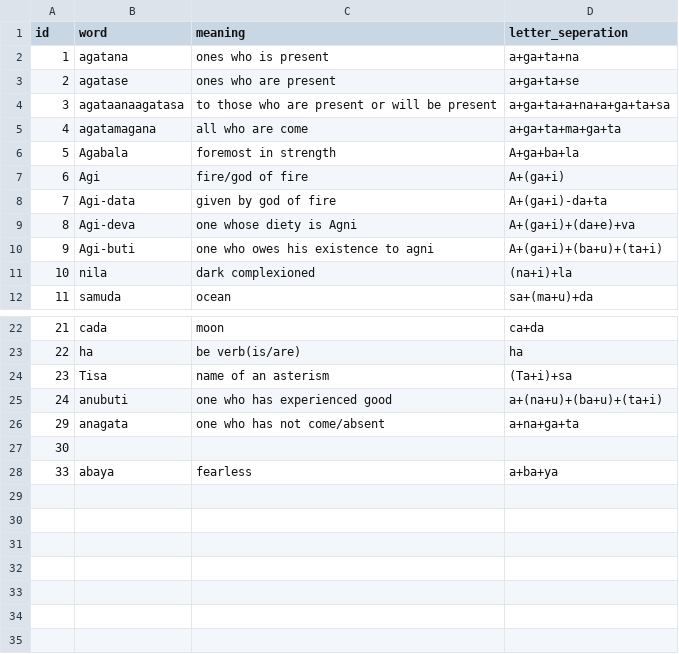
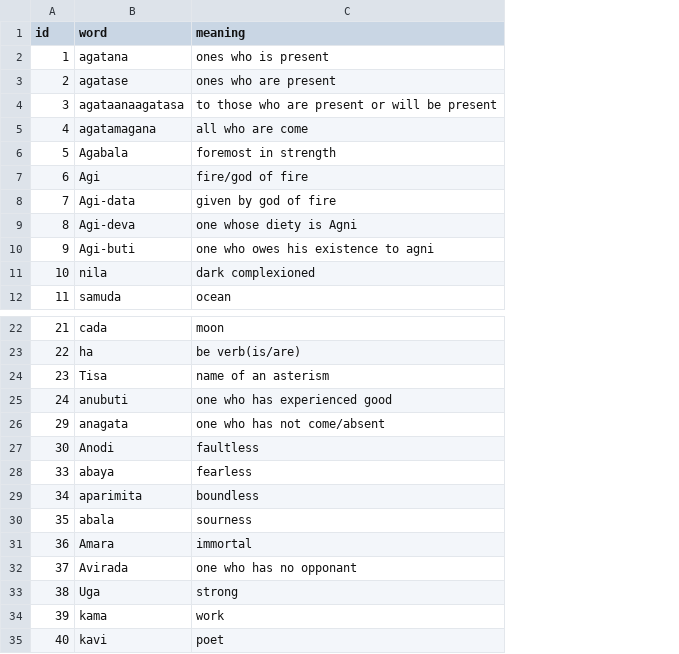
Before and after one commit to ManojLL/Brahmilator, a CSV file: features/find_words/db.csv, drawn as a sheet; only a part is shown, gaps mark what is left out; removed rows and columns are numbered as before the commit, all else as after; the diff names each change by its address in the sheet, - before the commit and + after, or states it on an @@ line.

Commit message:
more words added to db

```diff
--- a/features/find_words/db.csv
+++ b/features/find_words/db.csv
-column D (letter_seperation), rows 2-12: a+ga+ta+na | a+ga+ta+se | a+ga+ta+a+na+a+ga+ta+sa | a+ga+ta+ma+ga+ta | A+ga+ba+la | A+(ga+i) | A+(ga+i)-da+ta | A+(ga+i)+(da+e)+va | A+(ga+i)+(ba+u)+(ta+i) | (na+i)+la | sa+(ma+u)+da; rows 22-28: ca+da | ha | (Ta+i)+sa | a+(na+u)+(ba+u)+(ta+i) | a+na+ga+ta |  | a+ba+ya
-B27 (word): (empty)
+B27 (word): Anodi
-C27 (meaning): (empty)
+C27 (meaning): faultless
+row 29: 34 | aparimita | boundless
+row 30: 35 | abala | sourness
+row 31: 36 | Amara | immortal
+row 32: 37 | Avirada | one who has no opponant
+row 33: 38 | Uga | strong
+row 34: 39 | kama | work
+row 35: 40 | kavi | poet
```
Also changed, not shown: 2 other files.
